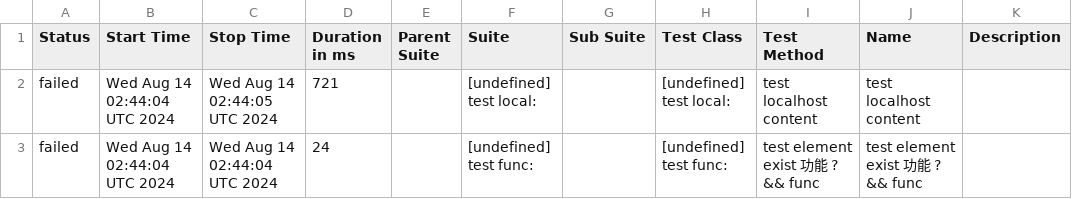
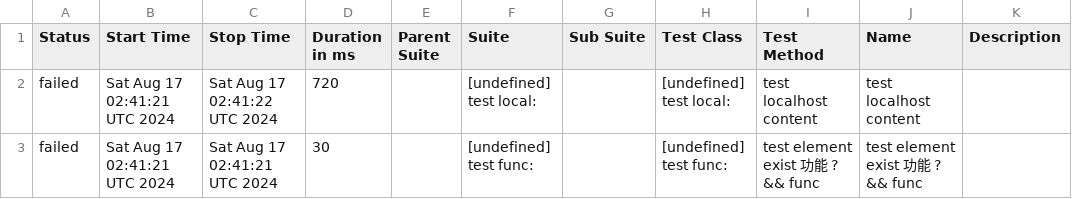
Before and after one commit to yusong-demo/integration-example, a CSV file: 8f90fc8115f9af156f193fa1d9f119c76fe99939/data/suites.csv, drawn as a sheet.

```diff
--- a/8f90fc8115f9af156f193fa1d9f119c76fe99939/data/suites.csv
+++ b/8f90fc8115f9af156f193fa1d9f119c76fe99939/data/suites.csv
@@ -1,3 +1,3 @@
 "Status","Start Time","Stop Time","Duration in ms","Parent Suite","Suite","Sub Suite","Test Class","Test Method","Name","Description"
-"failed","Wed Aug 14 02:44:04 UTC 2024","Wed Aug 14 02:44:05 UTC 2024","721","","[undefined] test local:","","[undefined] test local:","test localhost content","test localhost content",""
-"failed","Wed Aug 14 02:44:04 UTC 2024","Wed Aug 14 02:44:04 UTC 2024","24","","[undefined] test func:","","[undefined] test func:","test element exist 功能 ? && func","test element exist 功能 ? && func",""
+"failed","Sat Aug 17 02:41:21 UTC 2024","Sat Aug 17 02:41:22 UTC 2024","720","","[undefined] test local:","","[undefined] test local:","test localhost content","test localhost content",""
+"failed","Sat Aug 17 02:41:21 UTC 2024","Sat Aug 17 02:41:21 UTC 2024","30","","[undefined] test func:","","[undefined] test func:","test element exist 功能 ? && func","test element exist 功能 ? && func",""
```
Also changed, not shown: 23 other files.
